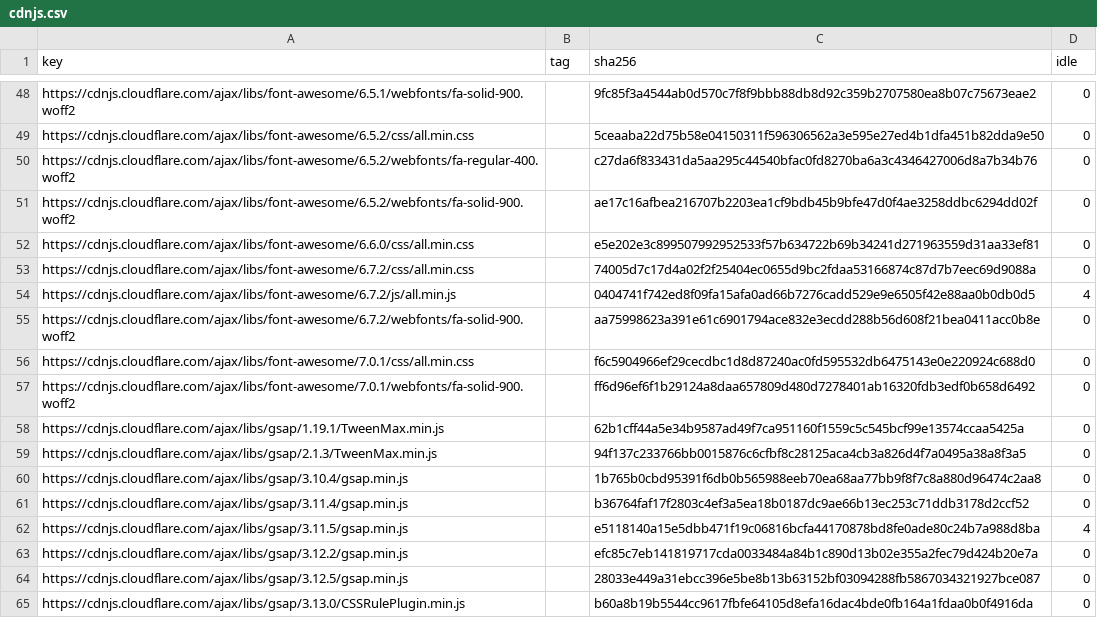
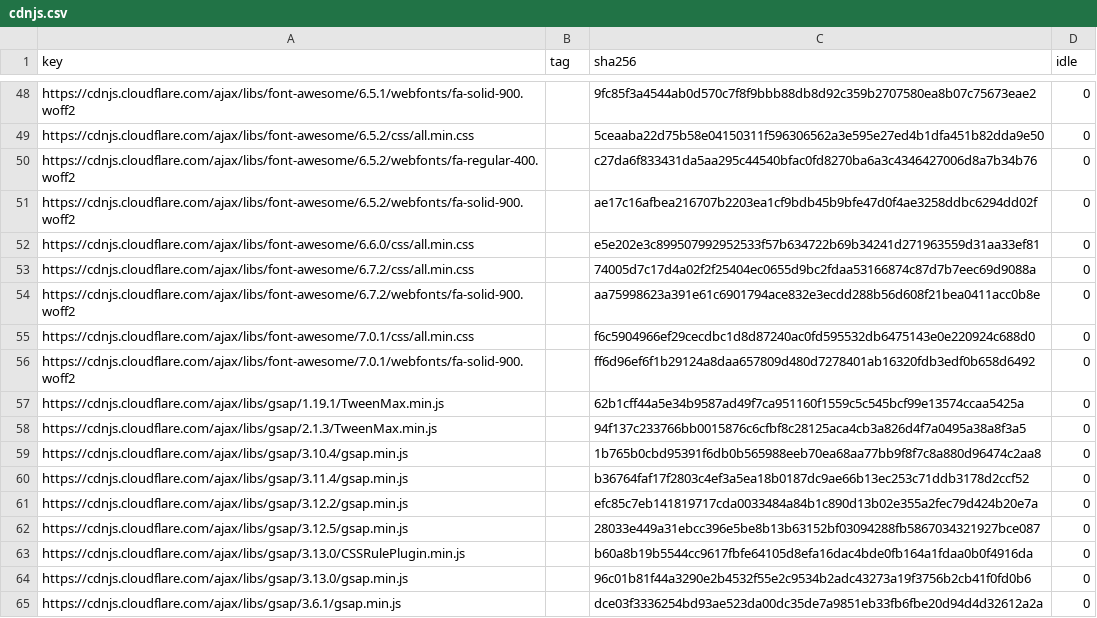
Before and after one commit to WICG/cross-origin-storage, a CSV file: public-hash-list/implementation/hash-cache/cdnjs.csv, drawn as a sheet; only a part is shown, gaps mark what is left out; the shorter side is filled out with more unchanged rows; the diff names each change by its address in the sheet, - before the commit and + after, or states it on an @@ line.

```diff
--- a/public-hash-list/implementation/hash-cache/cdnjs.csv
+++ b/public-hash-list/implementation/hash-cache/cdnjs.csv
-row 54: https://cdnjs.cloudflare.com/ajax/libs/font-awesome/6.7.2/js/all.min.js |  | 0404741f742ed8f09fa15afa0ad66b7276cadd529e9e6505f42e88aa0b0db0d5 | 4
-row 62: https://cdnjs.cloudflare.com/ajax/libs/gsap/3.11.5/gsap.min.js |  | e5118140a15e5dbb471f19c06816bcfa44170878bd8fe0ade80c24b7a988d8ba | 4
```
Also changed, not shown: public-hash-list/implementation/hash-cache/chromium-pervasive.csv, public-hash-list/implementation/hash-cache/google-hosted-libraries.csv, 17 other files.
